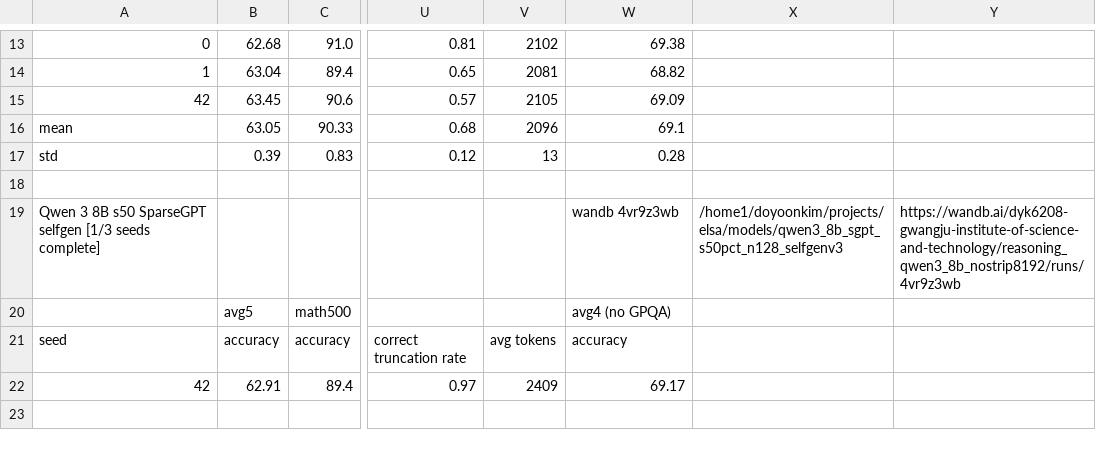
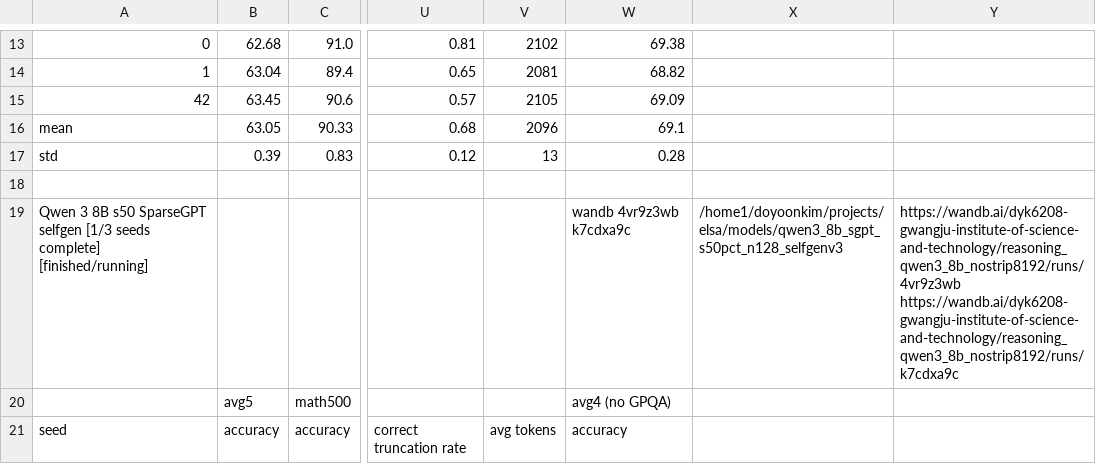
Before and after one commit to cosmos1030/onpolicyelsa_code, a TSV file: long_tsv_results/strict/8b/strict_results_8b.tsv, drawn as a sheet; only a part is shown, gaps mark what is left out; the shorter side is filled out with more unchanged rows; the diff covers the shown part only; the diff names each change by its address in the sheet, - before the commit and + after, or states it on an @@ line.

Commit message:
harvest: refreshed long/strict TSVs (2026-09-24 08:25:09)

```diff
--- a/long_tsv_results/strict/8b/strict_results_8b.tsv
+++ b/long_tsv_results/strict/8b/strict_results_8b.tsv
-A19: …seeds complete]
+A19: …seeds complete] [finished/running]
-W19: wandb 4vr9z3wb
+W19: wandb 4vr9z3wb k7cdxa9c
-Y19: https://wandb.ai/dyk6208-gwangju-institute-of-science-and-technology/reasoning_qwen3_8b_nostrip8192/runs/4vr9z3wb
+Y19: https://wandb.ai/dyk6208-gwangju-institute-of-science-and-technology/reasoning_qwen3_8b_nostrip8192/runs/4vr9z3wb https://wandb.ai/dyk6208-gwangju-institute-of-science-and-technology/reasoning_qwen3_8b_nostrip8192/runs/k7cdxa9c
```
Also changed, not shown: 3 added rows and 6 edited cells elsewhere in this file, long_tsv_results/8b/long_results_8b.tsv, long_tsv_results/8b/runs_8b.tsv.
